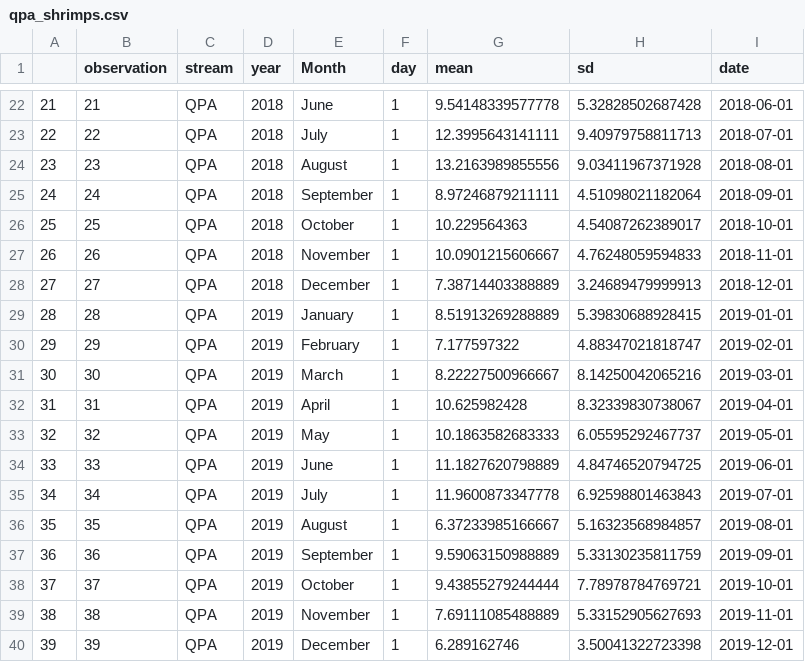
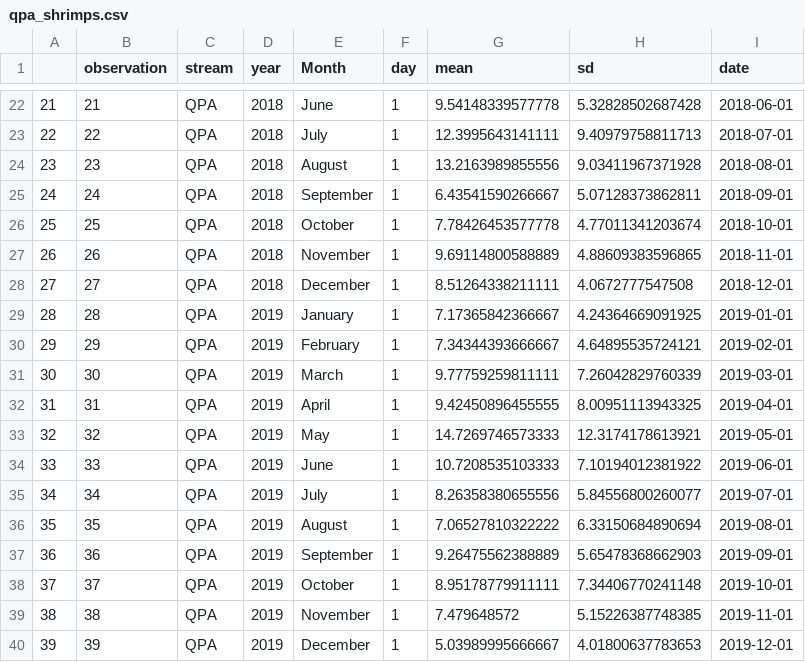
Before and after one commit to PEGutierrezF/datasummaryLTER, a CSV file: qpa_shrimps.csv, drawn as a sheet; only a part is shown, gaps mark what is left out; the diff covers the shown part only.

```diff
--- a/qpa_shrimps.csv
+++ b/qpa_shrimps.csv
@@ -24,17 +24,17 @@
 "23",23,"QPA",2018,"August",1,13.2163989855556,9.03411967371928,2018-08-01
-"24",24,"QPA",2018,"September",1,8.97246879211111,4.51098021182064,2018-09-01
-"25",25,"QPA",2018,"October",1,10.229564363,4.54087262389017,2018-10-01
-"26",26,"QPA",2018,"November",1,10.0901215606667,4.76248059594833,2018-11-01
-"27",27,"QPA",2018,"December",1,7.38714403388889,3.24689479999913,2018-12-01
-"28",28,"QPA",2019,"January",1,8.51913269288889,5.39830688928415,2019-01-01
-"29",29,"QPA",2019,"February",1,7.177597322,4.88347021818747,2019-02-01
-"30",30,"QPA",2019,"March",1,8.22227500966667,8.14250042065216,2019-03-01
-"31",31,"QPA",2019,"April",1,10.625982428,8.32339830738067,2019-04-01
-"32",32,"QPA",2019,"May",1,10.1863582683333,6.05595292467737,2019-05-01
-"33",33,"QPA",2019,"June",1,11.1827620798889,4.84746520794725,2019-06-01
-"34",34,"QPA",2019,"July",1,11.9600873347778,6.92598801463843,2019-07-01
-"35",35,"QPA",2019,"August",1,6.37233985166667,5.16323568984857,2019-08-01
-"36",36,"QPA",2019,"September",1,9.59063150988889,5.33130235811759,2019-09-01
-"37",37,"QPA",2019,"October",1,9.43855279244444,7.78978784769721,2019-10-01
-"38",38,"QPA",2019,"November",1,7.69111085488889,5.33152905627693,2019-11-01
-"39",39,"QPA",2019,"December",1,6.289162746,3.50041322723398,2019-12-01
+"24",24,"QPA",2018,"September",1,6.43541590266667,5.07128373862811,2018-09-01
+"25",25,"QPA",2018,"October",1,7.78426453577778,4.77011341203674,2018-10-01
+"26",26,"QPA",2018,"November",1,9.69114800588889,4.88609383596865,2018-11-01
+"27",27,"QPA",2018,"December",1,8.51264338211111,4.0672777547508,2018-12-01
+"28",28,"QPA",2019,"January",1,7.17365842366667,4.24364669091925,2019-01-01
+"29",29,"QPA",2019,"February",1,7.34344393666667,4.64895535724121,2019-02-01
+"30",30,"QPA",2019,"March",1,9.77759259811111,7.26042829760339,2019-03-01
+"31",31,"QPA",2019,"April",1,9.42450896455555,8.00951113943325,2019-04-01
+"32",32,"QPA",2019,"May",1,14.7269746573333,12.3174178613921,2019-05-01
+"33",33,"QPA",2019,"June",1,10.7208535103333,7.10194012381922,2019-06-01
+"34",34,"QPA",2019,"July",1,8.26358380655556,5.84556800260077,2019-07-01
+"35",35,"QPA",2019,"August",1,7.06527810322222,6.33150684890694,2019-08-01
+"36",36,"QPA",2019,"September",1,9.26475562388889,5.65478368662903,2019-09-01
+"37",37,"QPA",2019,"October",1,8.95178779911111,7.34406770241148,2019-10-01
+"38",38,"QPA",2019,"November",1,7.479648572,5.15226387748385,2019-11-01
+"39",39,"QPA",2019,"December",1,5.03989995666667,4.01800637783653,2019-12-01
```
Also changed, not shown: 2 added rows and 6 edited cells elsewhere in this file, data/shrimp.csv, qpb_shrimps.csv.
